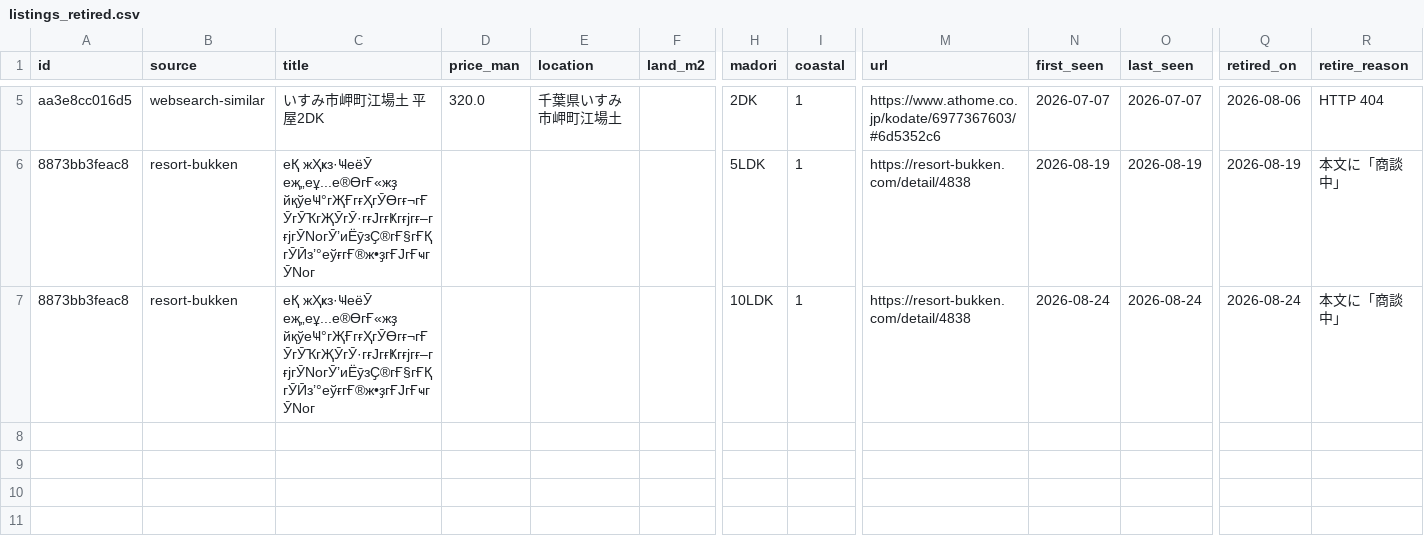
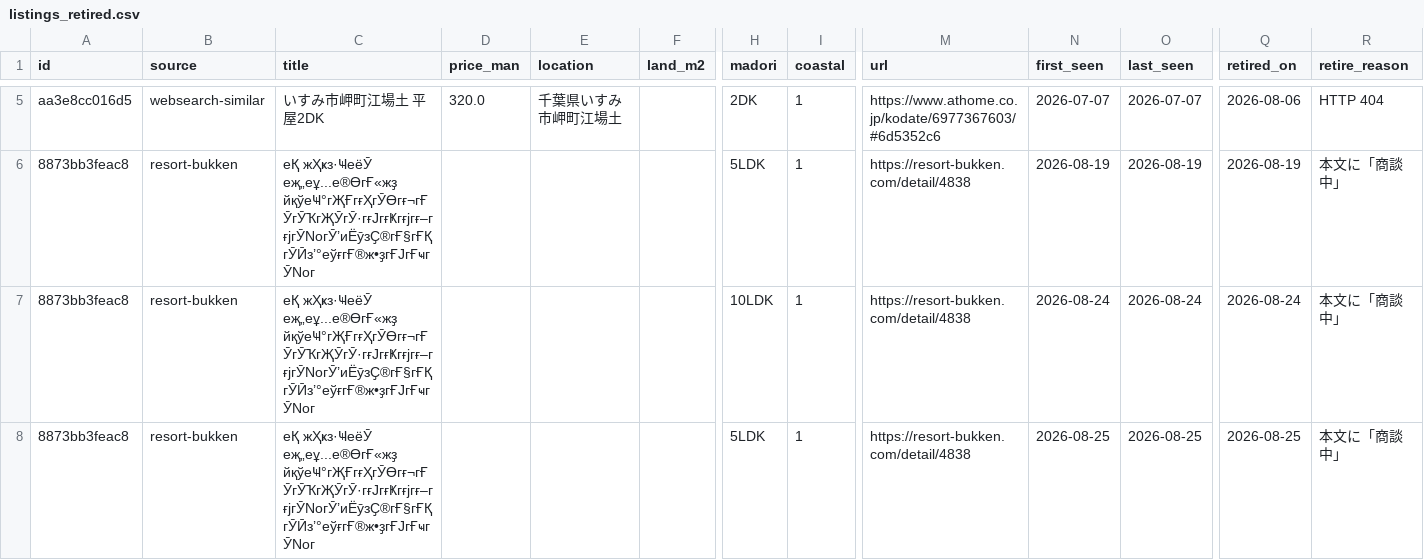
Before and after one commit to takasesomatenen/MOVING, a CSV file: data/listings_retired.csv, drawn as a sheet; only a part is shown, gaps mark what is left out; rows hold the shown columns only; the diff names each change by its address in the sheet, - before the commit and + after, or states it on an @@ line.

```diff
--- a/data/listings_retired.csv
+++ b/data/listings_retired.csv
+row 8: 8873bb3feac8 | resort-bukken | еҚ жҲҝз·ҸеёӮ еҗ„еұ...е®ӨгҒ«жҙ йқўеҸ°гҖҒгғҲгӮӨгғ¬гҒӮгӮҠгҖӮгӮ·гғЈгғҜгғјгғ–гғјгӮNoгӮ’иЁӯзҪ®гҒ§гҒҚгӮӢз’°еўғгҒ®ж•ҙгҒЈгҒҹгӮNoг |  |  |  | 5LDK | 1 | https://resort-bukken.com/detail/4838 | 2026-08-25 | 2026-08-25 | 2026-08-25 | 本文に「商談中」
```
Also changed, not shown: 4 other files.
